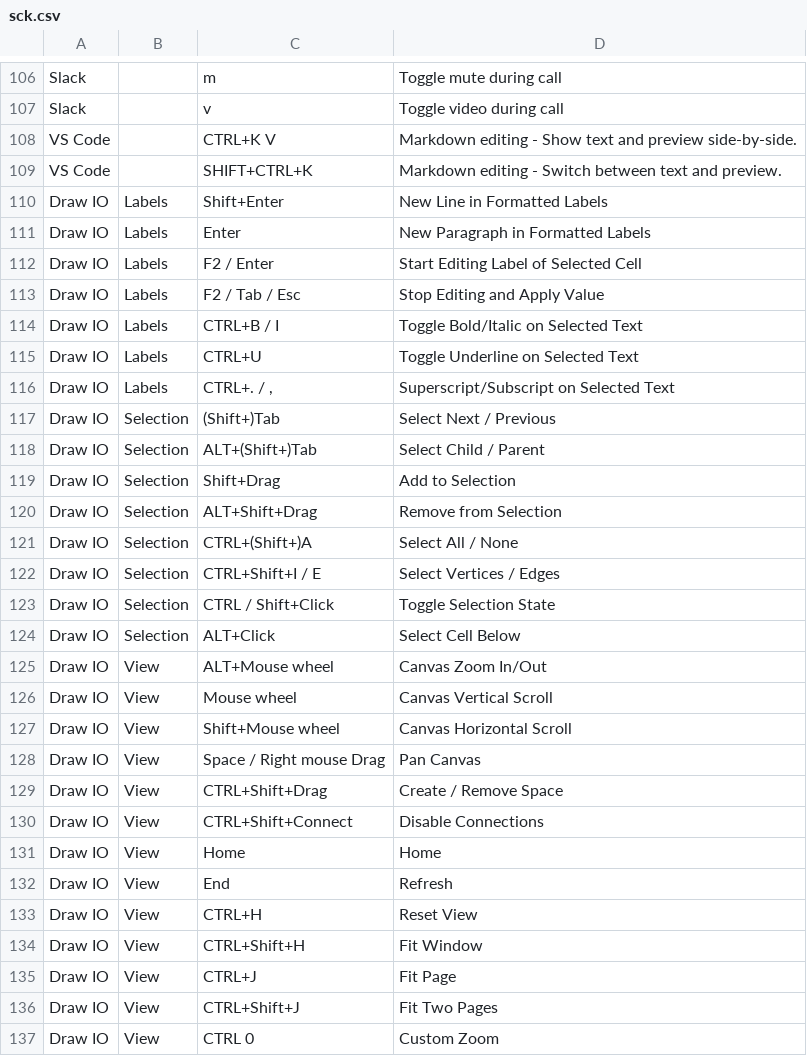
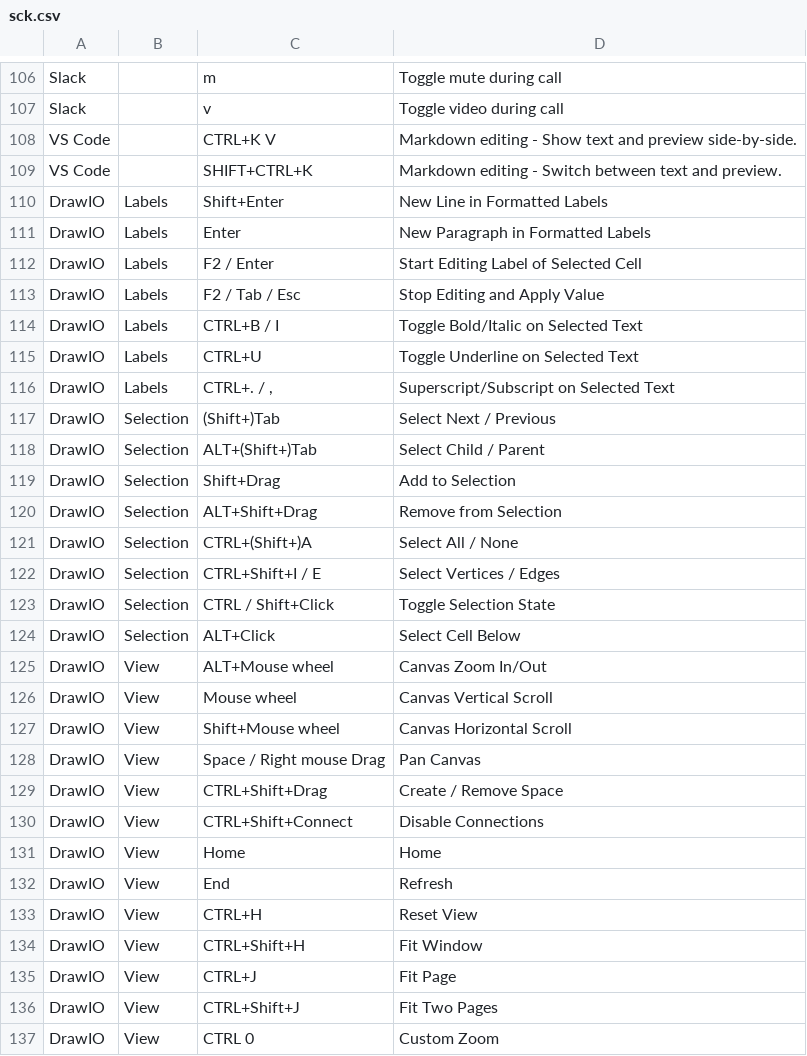
Before and after one commit to mjnurse/shortcut-keys, a CSV file: sck.csv, drawn as a sheet; only a part is shown, gaps mark what is left out; the diff covers the shown part only.

Commit message:
Various

```diff
--- a/sck.csv
+++ b/sck.csv
@@ -109,29 +109,29 @@
 "VS Code","","SHIFT+CTRL+K","Markdown editing - Switch between text and preview."
-"Draw IO","Labels","Shift+Enter","New Line in Formatted Labels"
-"Draw IO","Labels","Enter","New Paragraph in Formatted Labels"
-"Draw IO","Labels","F2 / Enter","Start Editing Label of Selected Cell"
-"Draw IO","Labels","F2 / Tab / Esc","Stop Editing and Apply Value"
-"Draw IO","Labels","CTRL+B / I","Toggle Bold/Italic on Selected Text"
-"Draw IO","Labels","CTRL+U","Toggle Underline on Selected Text"
-"Draw IO","Labels","CTRL+. / ,","Superscript/Subscript on Selected Text"
-"Draw IO","Selection","(Shift+)Tab","Select Next / Previous"
-"Draw IO","Selection","ALT+(Shift+)Tab","Select Child / Parent"
-"Draw IO","Selection","Shift+Drag","Add to Selection"
-"Draw IO","Selection","ALT+Shift+Drag","Remove from Selection"
-"Draw IO","Selection","CTRL+(Shift+)A","Select All / None"
-"Draw IO","Selection","CTRL+Shift+I / E","Select Vertices / Edges"
-"Draw IO","Selection","CTRL / Shift+Click","Toggle Selection State"
-"Draw IO","Selection","ALT+Click","Select Cell Below"
-"Draw IO","View","ALT+Mouse wheel","Canvas Zoom In/Out"
-"Draw IO","View","Mouse wheel","Canvas Vertical Scroll"
-"Draw IO","View","Shift+Mouse wheel","Canvas Horizontal Scroll"
-"Draw IO","View","Space / Right mouse Drag","Pan Canvas"
-"Draw IO","View","CTRL+Shift+Drag","Create / Remove Space"
-"Draw IO","View","CTRL+Shift+Connect","Disable Connections"
-"Draw IO","View","Home","Home"
-"Draw IO","View","End","Refresh"
-"Draw IO","View","CTRL+H","Reset View"
-"Draw IO","View","CTRL+Shift+H","Fit Window"
-"Draw IO","View","CTRL+J","Fit Page"
-"Draw IO","View","CTRL+Shift+J","Fit Two Pages"
-"Draw IO","View","CTRL 0","Custom Zoom"
+"DrawIO","Labels","Shift+Enter","New Line in Formatted Labels"
+"DrawIO","Labels","Enter","New Paragraph in Formatted Labels"
+"DrawIO","Labels","F2 / Enter","Start Editing Label of Selected Cell"
+"DrawIO","Labels","F2 / Tab / Esc","Stop Editing and Apply Value"
+"DrawIO","Labels","CTRL+B / I","Toggle Bold/Italic on Selected Text"
+"DrawIO","Labels","CTRL+U","Toggle Underline on Selected Text"
+"DrawIO","Labels","CTRL+. / ,","Superscript/Subscript on Selected Text"
+"DrawIO","Selection","(Shift+)Tab","Select Next / Previous"
+"DrawIO","Selection","ALT+(Shift+)Tab","Select Child / Parent"
+"DrawIO","Selection","Shift+Drag","Add to Selection"
+"DrawIO","Selection","ALT+Shift+Drag","Remove from Selection"
+"DrawIO","Selection","CTRL+(Shift+)A","Select All / None"
+"DrawIO","Selection","CTRL+Shift+I / E","Select Vertices / Edges"
+"DrawIO","Selection","CTRL / Shift+Click","Toggle Selection State"
+"DrawIO","Selection","ALT+Click","Select Cell Below"
+"DrawIO","View","ALT+Mouse wheel","Canvas Zoom In/Out"
+"DrawIO","View","Mouse wheel","Canvas Vertical Scroll"
+"DrawIO","View","Shift+Mouse wheel","Canvas Horizontal Scroll"
+"DrawIO","View","Space / Right mouse Drag","Pan Canvas"
+"DrawIO","View","CTRL+Shift+Drag","Create / Remove Space"
+"DrawIO","View","CTRL+Shift+Connect","Disable Connections"
+"DrawIO","View","Home","Home"
+"DrawIO","View","End","Refresh"
+"DrawIO","View","CTRL+H","Reset View"
+"DrawIO","View","CTRL+Shift+H","Fit Window"
+"DrawIO","View","CTRL+J","Fit Page"
+"DrawIO","View","CTRL+Shift+J","Fit Two Pages"
+"DrawIO","View","CTRL 0","Custom Zoom"
```
Also changed, not shown: 66 edited cells elsewhere in this file.
